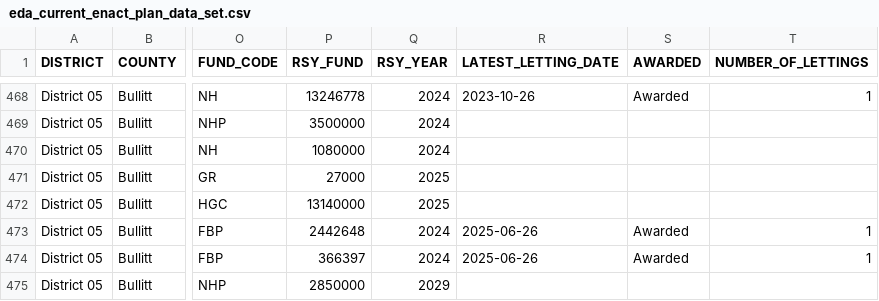
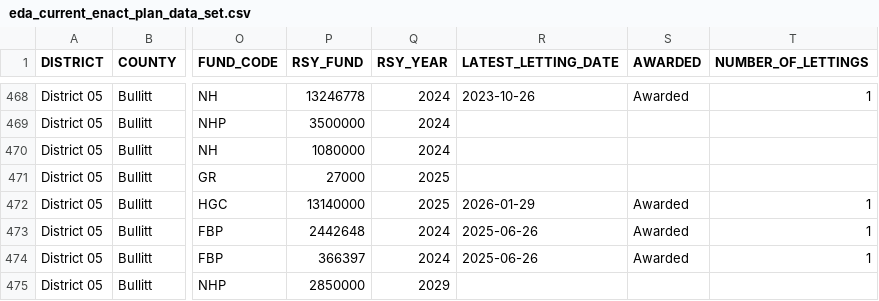
Before and after one commit to chrislambert-ky/analysis-eda-tool, a CSV file: data/raw/eda_current_enact_plan_data_set.csv, drawn as a sheet; only a part is shown, gaps mark what is left out; the diff names each change by its address in the sheet, - before the commit and + after, or states it on an @@ line.

```diff
--- a/data/raw/eda_current_enact_plan_data_set.csv
+++ b/data/raw/eda_current_enact_plan_data_set.csv
-R472 (LATEST_LETTING_DATE): (empty)
+R472 (LATEST_LETTING_DATE): 2026-01-29
-S472 (AWARDED): (empty)
+S472 (AWARDED): Awarded
-T472 (NUMBER_OF_LETTINGS): (empty)
+T472 (NUMBER_OF_LETTINGS): 1
```
Also changed, not shown: data/raw/eda_construction_procurement.csv, data/report/eda_construction_procurement/eda_construction_procurement-District-05.csv, 2 other files.
